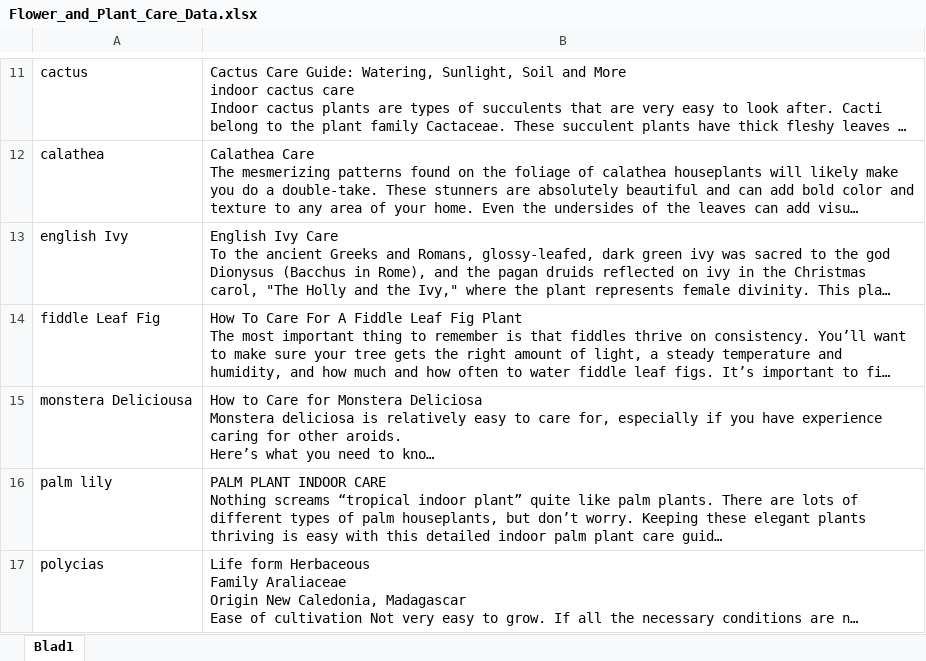
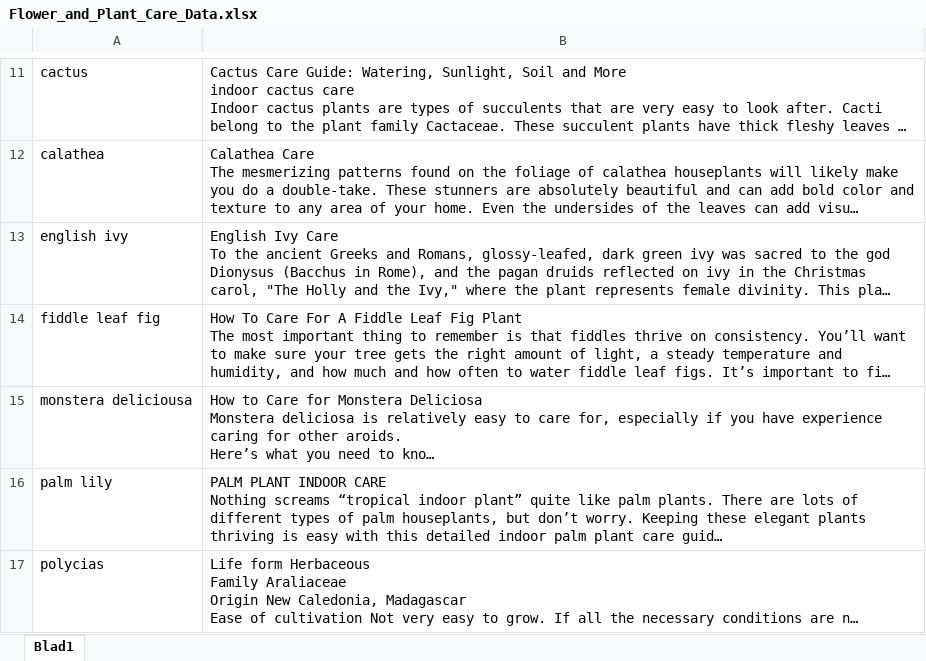
Before and after one commit to Stijnboss12/WHOWFlower, an Excel workbook: data/Flower_and_Plant_Care_Data.xlsx, sheet Blad1, drawn as a sheet; only a part is shown, gaps mark what is left out; long unchanged cells end in …; values as stored, in another font and other column widths than the file's, no borders; table styles not drawn; the diff names each change by its address in the sheet, - before the commit and + after, or states it on an @@ line.

```diff
--- a/data/Flower_and_Plant_Care_Data.xlsx (sheet Blad1)
+++ b/data/Flower_and_Plant_Care_Data.xlsx (sheet Blad1)
-A13: english Ivy
+A13: english ivy
-A14: fiddle Leaf Fig
+A14: fiddle leaf fig
-A15: monstera Deliciousa
+A15: monstera deliciousa
```
Also changed, not shown: 1 other file.
